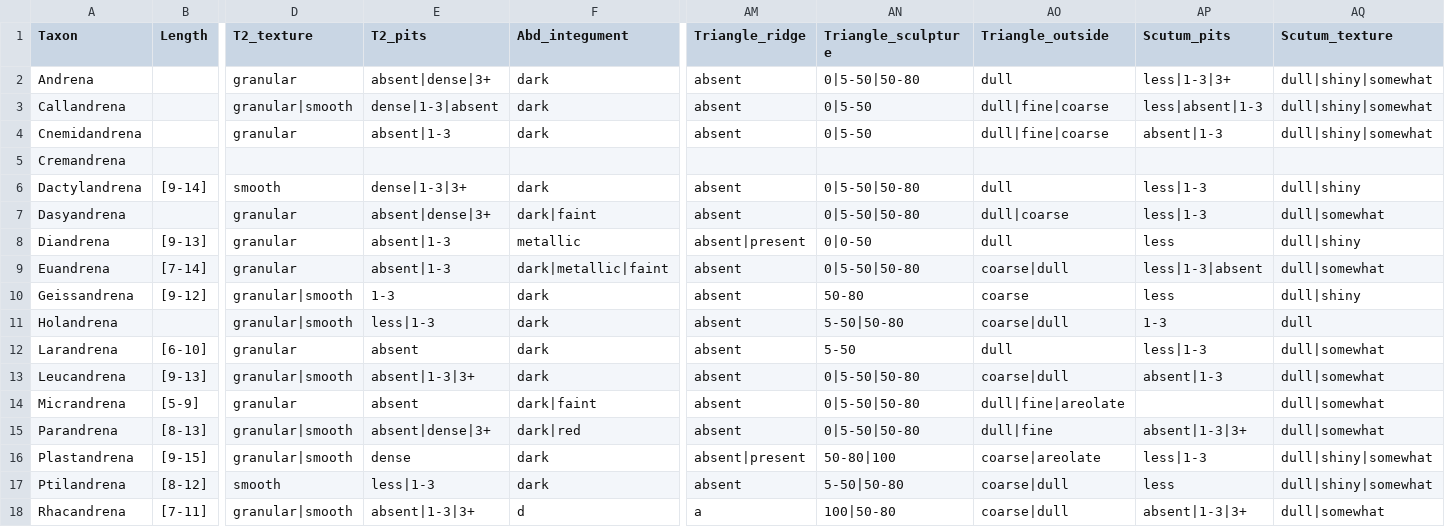
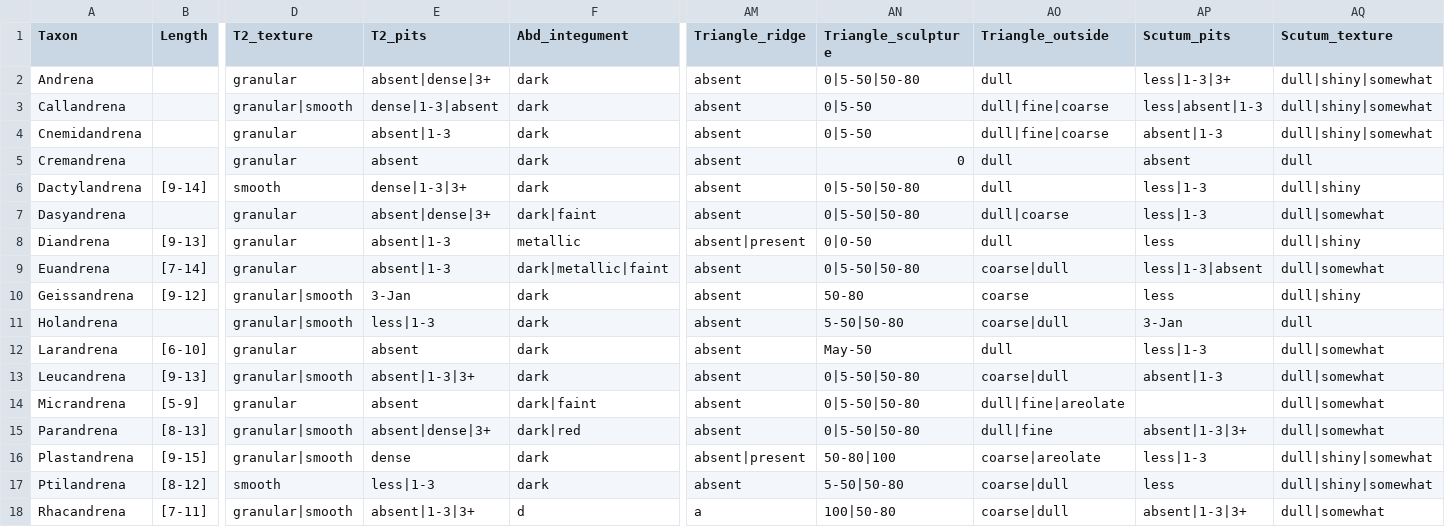
Before and after one commit to Leptinotarsa/AndrenaModel_8Jan22, a CSV file: identikit/kb/Andrena/taxa.csv, drawn as a sheet; only a part is shown, gaps mark what is left out; removed rows and columns are numbered as before the commit, all else as after; rows hold the shown columns only; the diff names each change by its address in the sheet, - before the commit and + after, or states it on an @@ line.

```diff
--- a/identikit/kb/Andrena/taxa.csv
+++ b/identikit/kb/Andrena/taxa.csv
-row 5: Cremandrena
+row 5: Cremandrena |  | granular | absent | dark | absent | 0 | dull | absent | dull
-E10 (T2_pits): 1-3
+E10 (T2_pits): 3-Jan
-AP11 (Scutum_pits): 1-3
+AP11 (Scutum_pits): 3-Jan
-AN12 (Triangle_sculpture): 5-50
+AN12 (Triangle_sculpture): May-50
```
